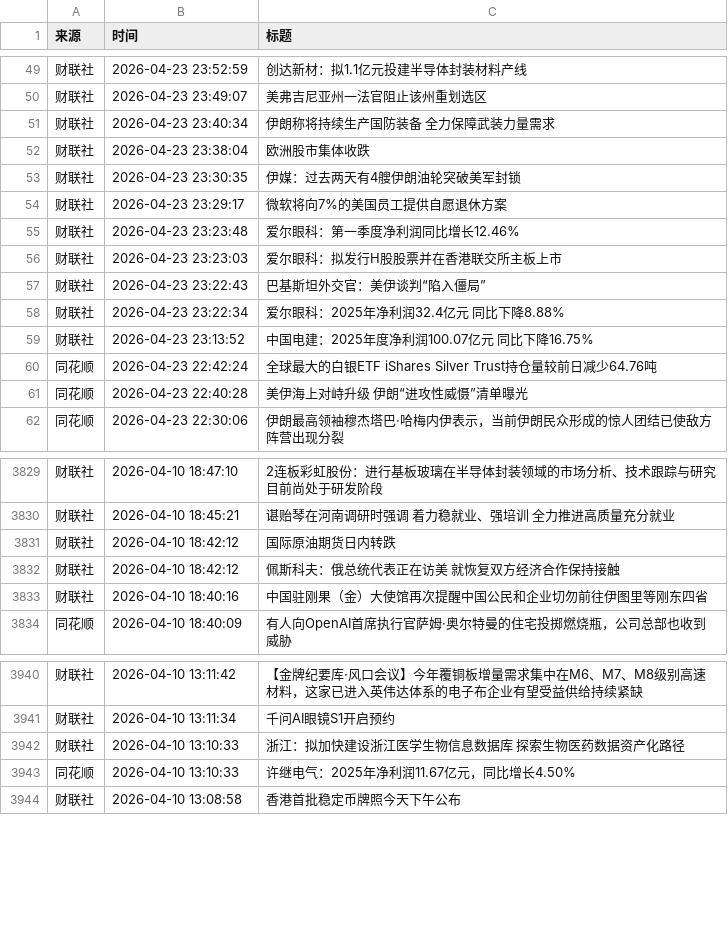
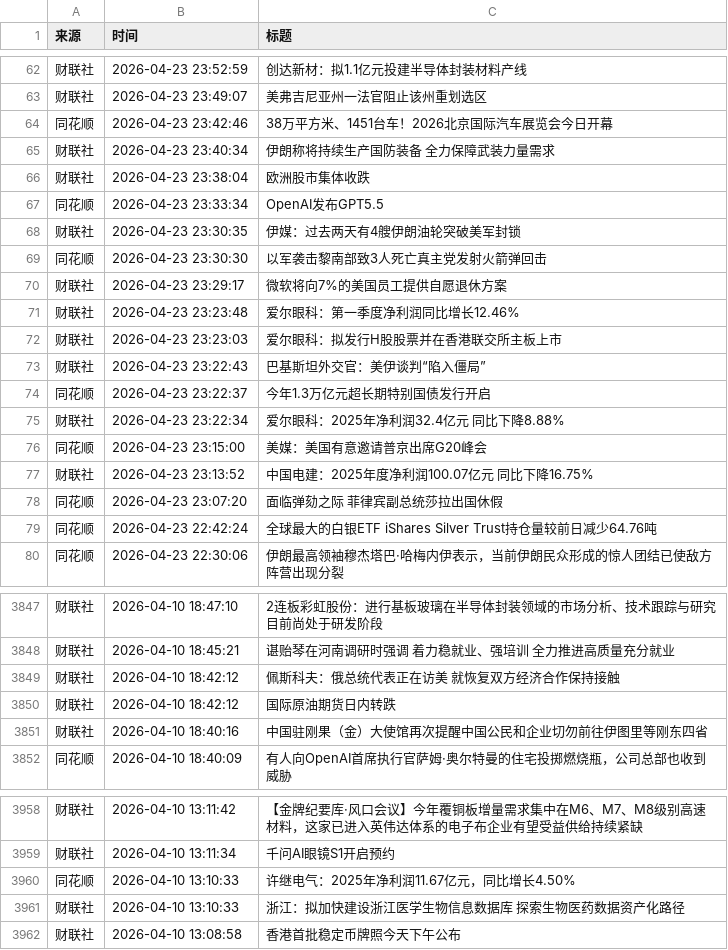
Before and after one commit to xiaoshuochangzai/huiboyanbao, a CSV file: 财经新闻数据/financial_news_archive-2026-04.csv, drawn as a sheet; only a part is shown, gaps mark what is left out; the diff covers the shown part only.

```diff
--- a/财经新闻数据/financial_news_archive-2026-04.csv
+++ b/财经新闻数据/financial_news_archive-2026-04.csv
@@ -50,5 +63,8 @@
 财联社,2026-04-23 23:49:07,美弗吉尼亚州一法官阻止该州重划选区
+同花顺,2026-04-23 23:42:46,38万平方米、1451台车！2026北京国际汽车展览会今日开幕
 财联社,2026-04-23 23:40:34,伊朗称将持续生产国防装备 全力保障武装力量需求
 财联社,2026-04-23 23:38:04,欧洲股市集体收跌
+同花顺,2026-04-23 23:33:34,OpenAI发布GPT5.5
 财联社,2026-04-23 23:30:35,伊媒：过去两天有4艘伊朗油轮突破美军封锁
+同花顺,2026-04-23 23:30:30,以军袭击黎南部致3人死亡真主党发射火箭弹回击
 财联社,2026-04-23 23:29:17,微软将向7%的美国员工提供自愿退休方案
@@ -57,6 +73,8 @@
 财联社,2026-04-23 23:22:43,巴基斯坦外交官：美伊谈判“陷入僵局”
+同花顺,2026-04-23 23:22:37,今年1.3万亿元超长期特别国债发行开启
 财联社,2026-04-23 23:22:34,爱尔眼科：2025年净利润32.4亿元 同比下降8.88%
+同花顺,2026-04-23 23:15:00,美媒：美国有意邀请普京出席G20峰会
 财联社,2026-04-23 23:13:52,中国电建：2025年度净利润100.07亿元 同比下降16.75%
+同花顺,2026-04-23 23:07:20,面临弹劾之际 菲律宾副总统莎拉出国休假
 同花顺,2026-04-23 22:42:24,全球最大的白银ETF iShares Silver Trust持仓量较前日减少64.76吨
-同花顺,2026-04-23 22:40:28,美伊海上对峙升级 伊朗“进攻性威慑”清单曝光
 同花顺,2026-04-23 22:30:06,伊朗最高领袖穆杰塔巴·哈梅内伊表示，当前伊朗民众形成的惊人团结已使敌方阵营出现分裂
@@ -3830,4 +3848,4 @@
 财联社,2026-04-10 18:45:21,谌贻琴在河南调研时强调 着力稳就业、强培训 全力推进高质量充分就业
-财联社,2026-04-10 18:42:12,国际原油期货日内转跌
 财联社,2026-04-10 18:42:12,佩斯科夫：俄总统代表正在访美 就恢复双方经济合作保持接触
+财联社,2026-04-10 18:42:12,国际原油期货日内转跌
 财联社,2026-04-10 18:40:16,中国驻刚果（金）大使馆再次提醒中国公民和企业切勿前往伊图里等刚东四省
@@ -3941,4 +3959,4 @@
 财联社,2026-04-10 13:11:34,千问AI眼镜S1开启预约
-财联社,2026-04-10 13:10:33,浙江：拟加快建设浙江医学生物信息数据库 探索生物医药数据资产化路径
 同花顺,2026-04-10 13:10:33,许继电气：2025年净利润11.67亿元，同比增长4.50%
+财联社,2026-04-10 13:10:33,浙江：拟加快建设浙江医学生物信息数据库 探索生物医药数据资产化路径
 财联社,2026-04-10 13:08:58,香港首批稳定币牌照今天下午公布
```
Also changed, not shown: 13 added rows and 7 moved rows elsewhere in this file, 4 other files.
